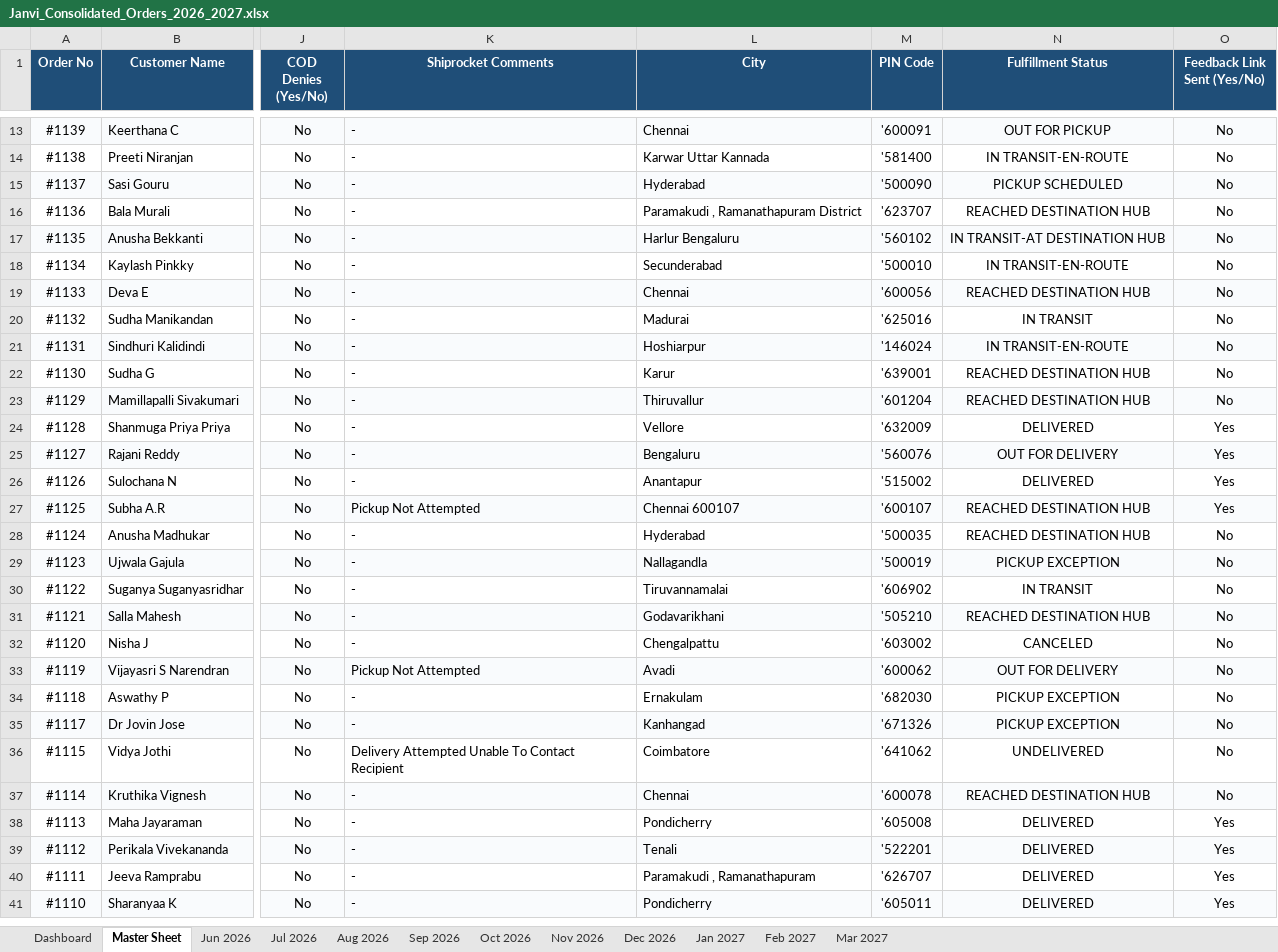
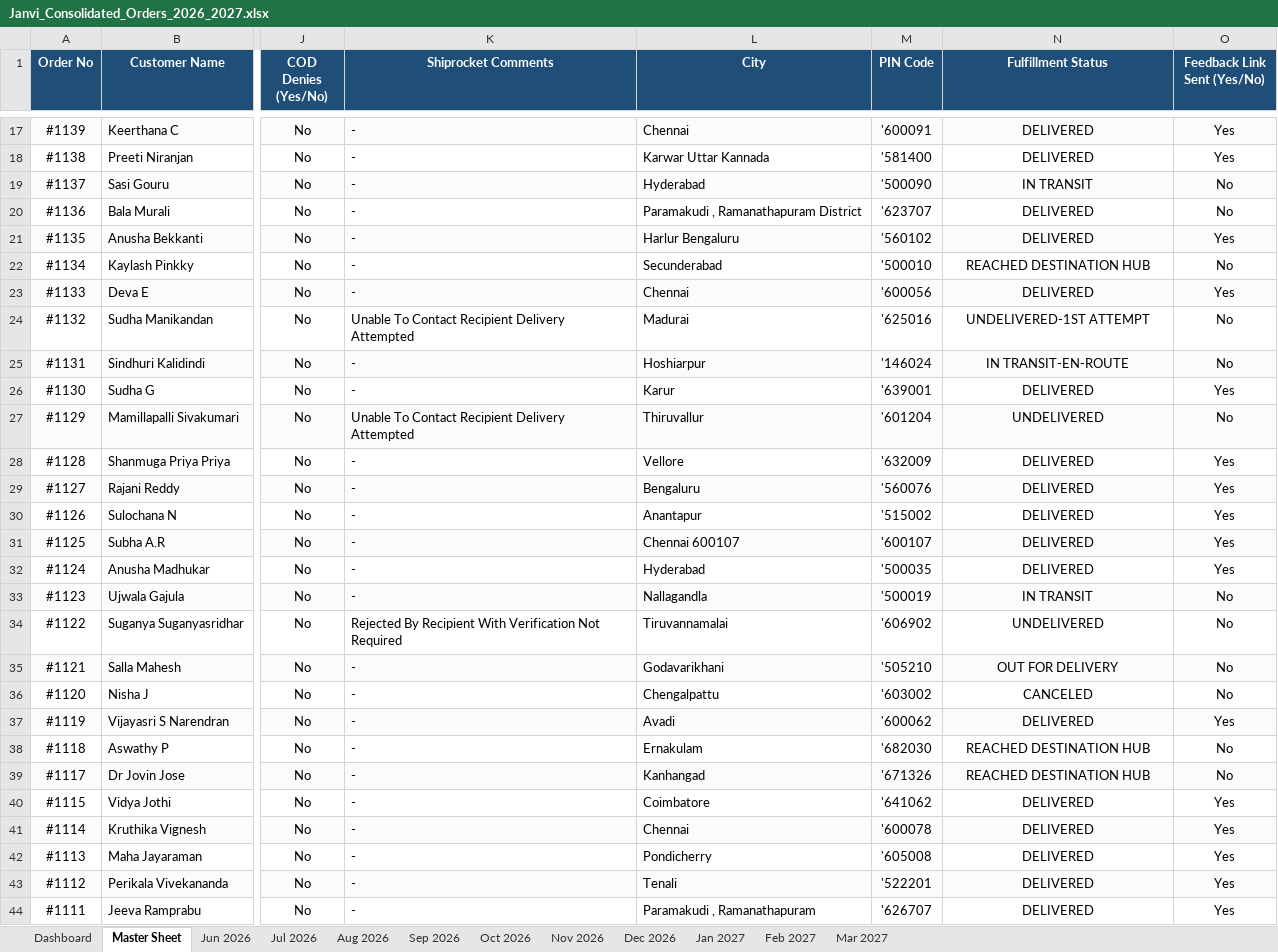
Before and after one commit to nrm-web/JANVI-AIKA-Website-Orders, an Excel workbook: Janvi_Consolidated_Orders_2026_2027.xlsx, sheet Master Sheet, drawn as a sheet; only a part is shown, gaps mark what is left out; the shorter side is filled out with more unchanged rows; values as stored, in another font and other column widths than the file's, no borders; addresses are those after the commit; the diff covers the shown part only; the diff names each change by its address in the sheet, - before the commit and + after, or states it on an @@ line.

Commit message:
Auto-update consolidated order data and Excel sheet

```diff
--- a/Janvi_Consolidated_Orders_2026_2027.xlsx (sheet Master Sheet)
+++ b/Janvi_Consolidated_Orders_2026_2027.xlsx (sheet Master Sheet)
-N17 (Fulfillment Status): OUT FOR PICKUP
+N17 (Fulfillment Status): DELIVERED
-O17:O18 (Feedback Link Sent (Yes/No)): No
+O17:O18 (Feedback Link Sent (Yes/No)): Yes
-N18 (Fulfillment Status): IN TRANSIT-EN-ROUTE
+N18 (Fulfillment Status): DELIVERED
-N19 (Fulfillment Status): PICKUP SCHEDULED
+N19 (Fulfillment Status): IN TRANSIT
-N20 (Fulfillment Status): REACHED DESTINATION HUB
+N20 (Fulfillment Status): DELIVERED
-N21 (Fulfillment Status): IN TRANSIT-AT DESTINATION HUB
+N21 (Fulfillment Status): DELIVERED
-O21 (Feedback Link Sent (Yes/No)): No
+O21 (Feedback Link Sent (Yes/No)): Yes
-N22 (Fulfillment Status): IN TRANSIT-EN-ROUTE
+N22 (Fulfillment Status): REACHED DESTINATION HUB
-N23 (Fulfillment Status): REACHED DESTINATION HUB
+N23 (Fulfillment Status): DELIVERED
-O23 (Feedback Link Sent (Yes/No)): No
+O23 (Feedback Link Sent (Yes/No)): Yes
-K24 (Shiprocket Comments): -
+K24 (Shiprocket Comments): Unable To Contact Recipient Delivery Attempted
-N24 (Fulfillment Status): IN TRANSIT
+N24 (Fulfillment Status): UNDELIVERED-1ST ATTEMPT
-N26 (Fulfillment Status): REACHED DESTINATION HUB
+N26 (Fulfillment Status): DELIVERED
-O26 (Feedback Link Sent (Yes/No)): No
+O26 (Feedback Link Sent (Yes/No)): Yes
-K27 (Shiprocket Comments): -
+K27 (Shiprocket Comments): Unable To Contact Recipient Delivery Attempted
-N27 (Fulfillment Status): REACHED DESTINATION HUB
+N27 (Fulfillment Status): UNDELIVERED
-N29 (Fulfillment Status): OUT FOR DELIVERY
+N29 (Fulfillment Status): DELIVERED
-K31 (Shiprocket Comments): Pickup Not Attempted
+K31 (Shiprocket Comments): -
-N31:N32 (Fulfillment Status): REACHED DESTINATION HUB
+N31:N32 (Fulfillment Status): DELIVERED
-O32 (Feedback Link Sent (Yes/No)): No
+O32 (Feedback Link Sent (Yes/No)): Yes
-N33 (Fulfillment Status): PICKUP EXCEPTION
+N33 (Fulfillment Status): IN TRANSIT
-K34 (Shiprocket Comments): -
+K34 (Shiprocket Comments): Rejected By Recipient With Verification Not Required
-N34 (Fulfillment Status): IN TRANSIT
+N34 (Fulfillment Status): UNDELIVERED
-N35 (Fulfillment Status): REACHED DESTINATION HUB
+N35 (Fulfillment Status): OUT FOR DELIVERY
-K37 (Shiprocket Comments): Pickup Not Attempted
+K37 (Shiprocket Comments): -
-N37 (Fulfillment Status): OUT FOR DELIVERY
+N37 (Fulfillment Status): DELIVERED
-O37 (Feedback Link Sent (Yes/No)): No
+O37 (Feedback Link Sent (Yes/No)): Yes
-N38:N39 (Fulfillment Status): PICKUP EXCEPTION
+N38:N39 (Fulfillment Status): REACHED DESTINATION HUB
-K40 (Shiprocket Comments): Delivery Attempted Unable To Contact Recipient
+K40 (Shiprocket Comments): -
-N40 (Fulfillment Status): UNDELIVERED
+N40 (Fulfillment Status): DELIVERED
-O40:O41 (Feedback Link Sent (Yes/No)): No
+O40:O41 (Feedback Link Sent (Yes/No)): Yes
-N41 (Fulfillment Status): REACHED DESTINATION HUB
+N41 (Fulfillment Status): DELIVERED
```
Also changed, not shown: 5 added rows, 38 edited cells and cell formats elsewhere in this sheet, sheet Jul 2026, sheet Jun 2026, sheet Dashboard, 1 other file.
